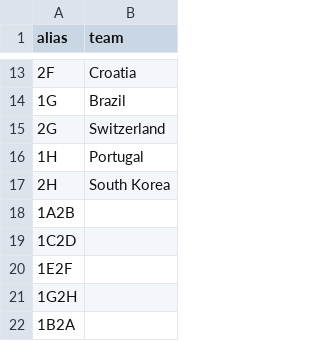
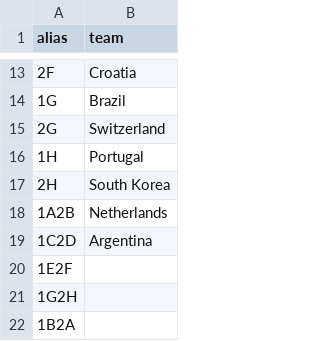
Before and after one commit to alan-turing-institute/FootballTournamentPrediction, a CSV file: wcpredictor/data/aliases_2022.csv, drawn as a sheet; only a part is shown, gaps mark what is left out.

```diff
--- a/wcpredictor/data/aliases_2022.csv
+++ b/wcpredictor/data/aliases_2022.csv
@@ -17,4 +17,4 @@ alias,team
 2H,South Korea
-1A2B,
-1C2D,
+1A2B,Netherlands
+1C2D,Argentina
 1E2F,
```
Also changed, not shown: 1 other file.
